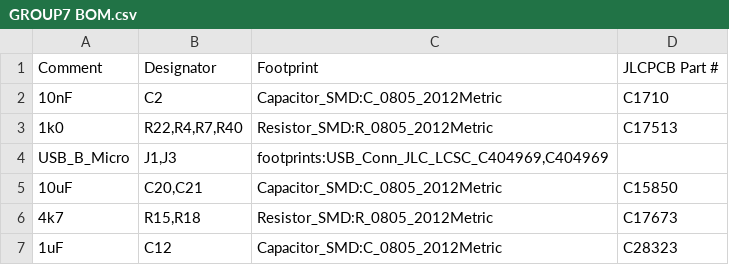
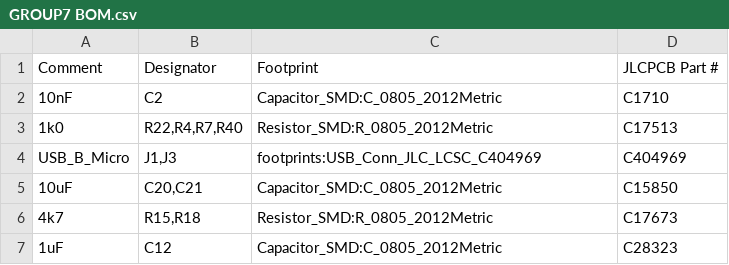
Before and after one commit to Travimadox/STM32SESNSEHAT, a CSV file: Production/GROUP7 BOM.csv, drawn as a sheet; only a part is shown.

Commit message:
Modified BOM

```diff
--- a/Production/GROUP7 BOM.csv
+++ b/Production/GROUP7 BOM.csv
@@ -3,3 +3,3 @@
 1k0,"R22,R4,R7,R40",Resistor_SMD:R_0805_2012Metric,C17513
-USB_B_Micro,"J1,J3","footprints:USB_Conn_JLC_LCSC_C404969,C404969",
+USB_B_Micro,"J1,J3",footprints:USB_Conn_JLC_LCSC_C404969,C404969
 10uF,"C20,C21",Capacitor_SMD:C_0805_2012Metric,C15850
```
